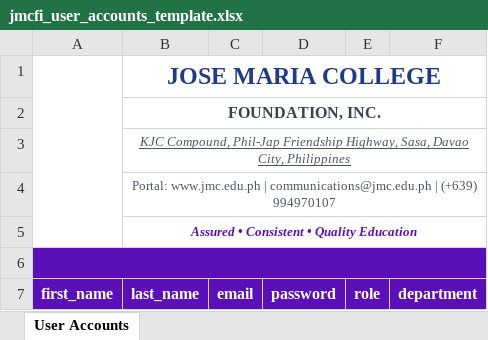
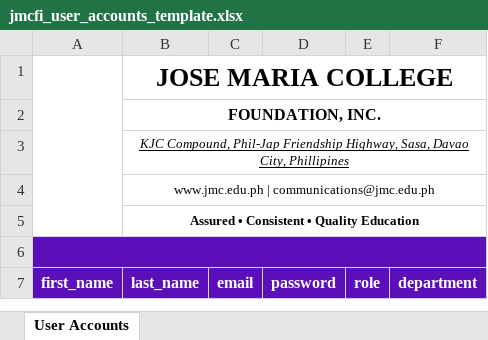
Before and after one commit to orca123456/jmcfi-postflow, an Excel workbook: backend/public/templates/jmcfi_user_accounts_template.xlsx, sheet User Accounts, drawn as a sheet; values as stored, in another font and other column widths than the file's, no borders; charts and pictures not drawn; the diff names each change by its address in the sheet, - before the commit and + after, or states it on an @@ line.

Commit message:
fix(excel-template): fix dependent department dropdown and restore official institutional branding

```diff
--- a/backend/public/templates/jmcfi_user_accounts_template.xlsx (sheet User Accounts)
+++ b/backend/public/templates/jmcfi_user_accounts_template.xlsx (sheet User Accounts)
-B1 text colour: #1E3A8A
+B1 text colour: black, text size: larger
-B2 text colour: #374151
+B2 text colour: black
-B3: …Davao City, Philippines
+B3: …Davao City, Phillipines
-B3:B4 text colour: #4B5563
+B3:B4 text colour: black
-B4: Portal: www.jmc.edu.ph | communications@jmc.edu.ph | (+639) 994970107
+B4: www.jmc.edu.ph | communications@jmc.edu.ph
@@ B5 italic: on → off, text colour: #5B0FB8 → black @@
```
Also changed, not shown: charts or pictures, frontend-rn/assets/templates/jmcfi_user_accounts_template.xlsx, 5 other files.
